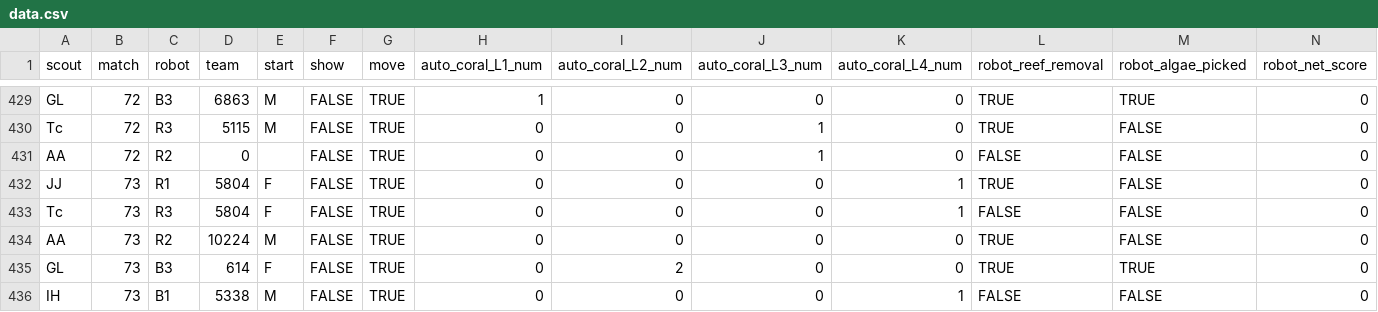
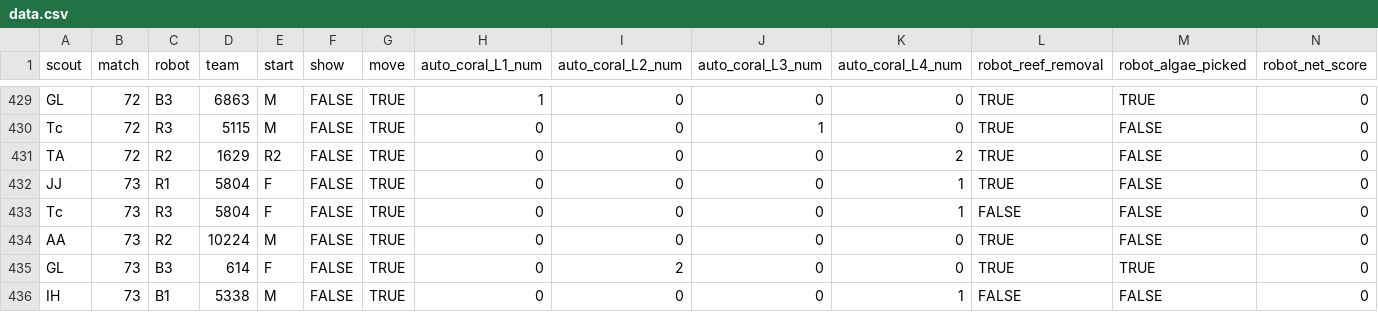
Before and after one commit to blair-robot-project/scouting2025, a CSV file: shinyapp/data_files/dchamp/data.csv, drawn as a sheet; only a part is shown, gaps mark what is left out; removed rows and columns are numbered as before the commit, all else as after; rows hold the shown columns only; the diff names each change by its address in the sheet, - before the commit and + after, or states it on an @@ line.

Commit message:
1629 update

```diff
--- a/shinyapp/data_files/dchamp/data.csv
+++ b/shinyapp/data_files/dchamp/data.csv
-row 431: AA | 72 | R2 | 0 |  | FALSE | TRUE | 0 | 0 | 1 | 0 | FALSE | FALSE | 0
+row 431: TA | 72 | R2 | 1629 | R2 | FALSE | TRUE | 0 | 0 | 0 | 2 | TRUE | FALSE | 0
```
